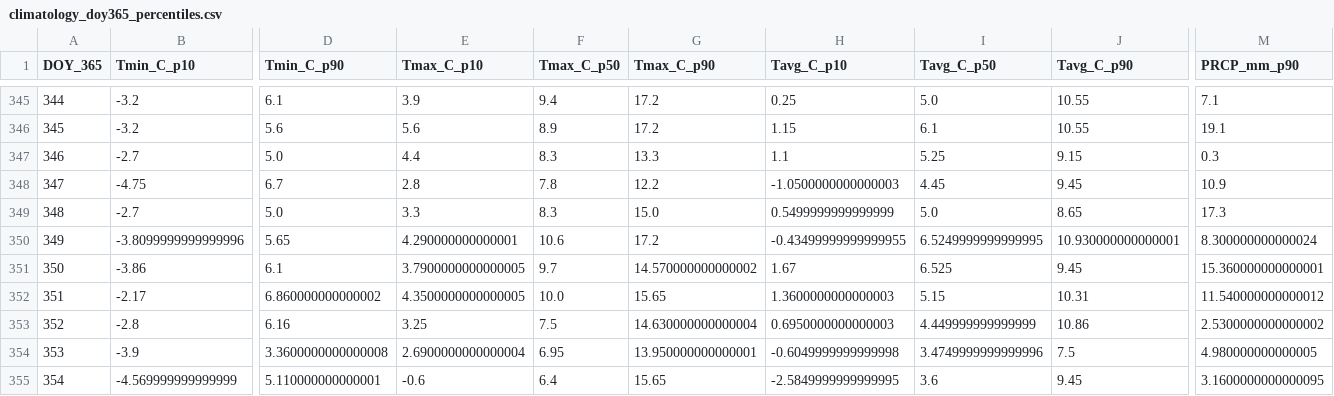
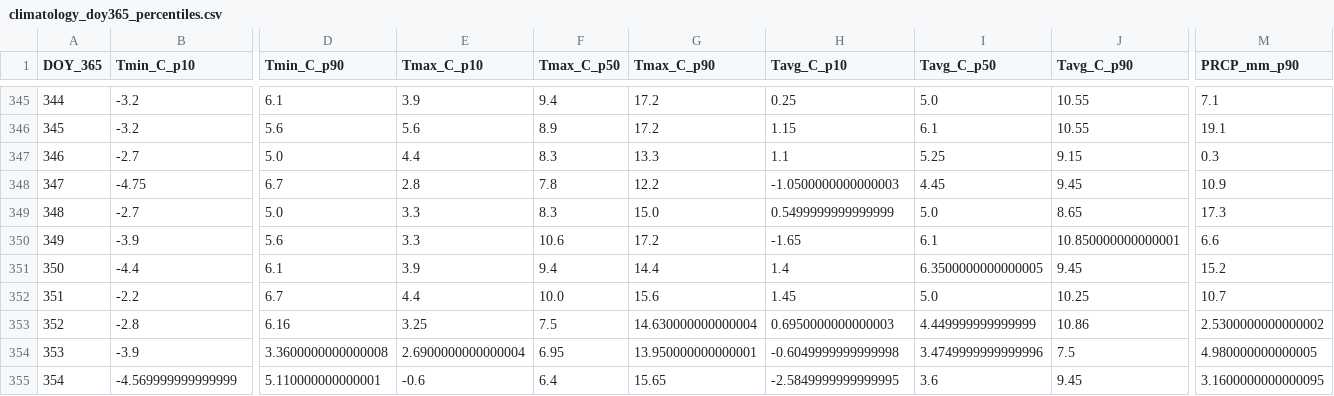
Before and after one commit to jp1309/arlington_weather, a CSV file: data/climatology_doy365_percentiles.csv, drawn as a sheet; only a part is shown, gaps mark what is left out; the diff covers the shown part only; the diff names each change by its address in the sheet, - before the commit and + after, or states it on an @@ line.

```diff
--- a/data/climatology_doy365_percentiles.csv
+++ b/data/climatology_doy365_percentiles.csv
-B350 (Tmin_C_p10): -3.8099999999999996
+B350 (Tmin_C_p10): -3.9
-D350 (Tmin_C_p90): 5.65
+D350 (Tmin_C_p90): 5.6
-E350 (Tmax_C_p10): 4.290000000000001
+E350 (Tmax_C_p10): 3.3
-H350 (Tavg_C_p10): -0.43499999999999955
+H350 (Tavg_C_p10): -1.65
-I350 (Tavg_C_p50): 6.5249999999999995
+I350 (Tavg_C_p50): 6.1
-J350 (Tavg_C_p90): 10.930000000000001
+J350 (Tavg_C_p90): 10.850000000000001
-M350 (PRCP_mm_p90): 8.300000000000024
+M350 (PRCP_mm_p90): 6.6
-B351 (Tmin_C_p10): -3.86
+B351 (Tmin_C_p10): -4.4
-E351 (Tmax_C_p10): 3.7900000000000005
+E351 (Tmax_C_p10): 3.9
-F351 (Tmax_C_p50): 9.7
+F351 (Tmax_C_p50): 9.4
-G351 (Tmax_C_p90): 14.570000000000002
+G351 (Tmax_C_p90): 14.4
-H351 (Tavg_C_p10): 1.67
+H351 (Tavg_C_p10): 1.4
-I351 (Tavg_C_p50): 6.525
+I351 (Tavg_C_p50): 6.3500000000000005
-M351 (PRCP_mm_p90): 15.360000000000001
+M351 (PRCP_mm_p90): 15.2
-B352 (Tmin_C_p10): -2.17
+B352 (Tmin_C_p10): -2.2
-D352 (Tmin_C_p90): 6.860000000000002
+D352 (Tmin_C_p90): 6.7
-E352 (Tmax_C_p10): 4.3500000000000005
+E352 (Tmax_C_p10): 4.4
-G352 (Tmax_C_p90): 15.65
+G352 (Tmax_C_p90): 15.6
-H352 (Tavg_C_p10): 1.3600000000000003
+H352 (Tavg_C_p10): 1.45
-I352 (Tavg_C_p50): 5.15
+I352 (Tavg_C_p50): 5.0
-J352 (Tavg_C_p90): 10.31
+J352 (Tavg_C_p90): 10.25
-M352 (PRCP_mm_p90): 11.540000000000012
+M352 (PRCP_mm_p90): 10.7
```
Also changed, not shown: 1 edited cell elsewhere in this file, data/daily.csv, 2 other files.
